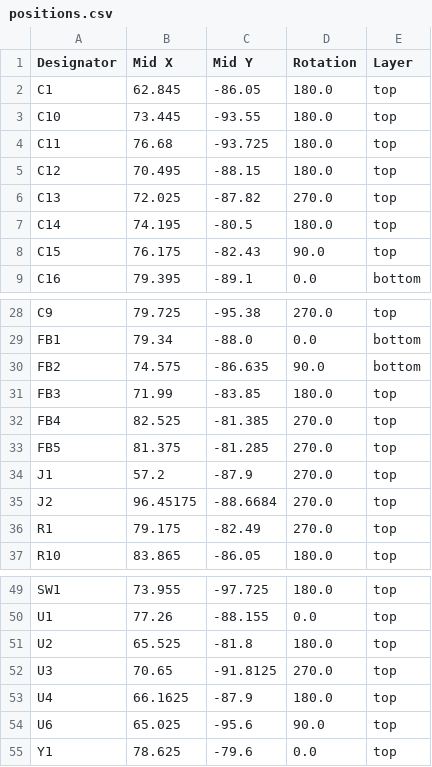
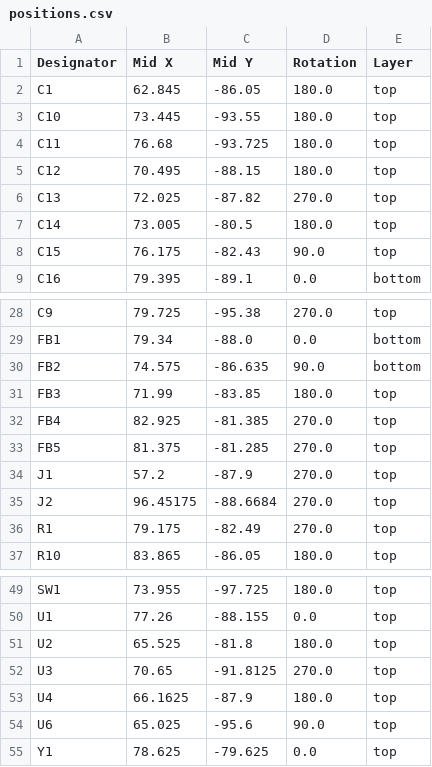
Before and after one commit to Dynix7/USBToEthernet, a CSV file: USBToEthernet/production/positions.csv, drawn as a sheet; only a part is shown, gaps mark what is left out.

Commit message:
update ibom and production

```diff
--- a/USBToEthernet/production/positions.csv
+++ b/USBToEthernet/production/positions.csv
@@ -6,3 +6,3 @@ C12,70.495,-88.15,180.0,top
 C13,72.025,-87.82,270.0,top
-C14,74.195,-80.5,180.0,top
+C14,73.005,-80.5,180.0,top
 C15,76.175,-82.43,90.0,top
@@ -31,3 +31,3 @@ FB2,74.575,-86.635,90.0,bottom
 FB3,71.99,-83.85,180.0,top
-FB4,82.525,-81.385,270.0,top
+FB4,82.925,-81.385,270.0,top
 FB5,81.375,-81.285,270.0,top
@@ -54,2 +54,2 @@ U4,66.1625,-87.9,180.0,top
 U6,65.025,-95.6,90.0,top
-Y1,78.625,-79.6,0.0,top
+Y1,78.625,-79.625,0.0,top
```
Also changed, not shown: 24 other files.
